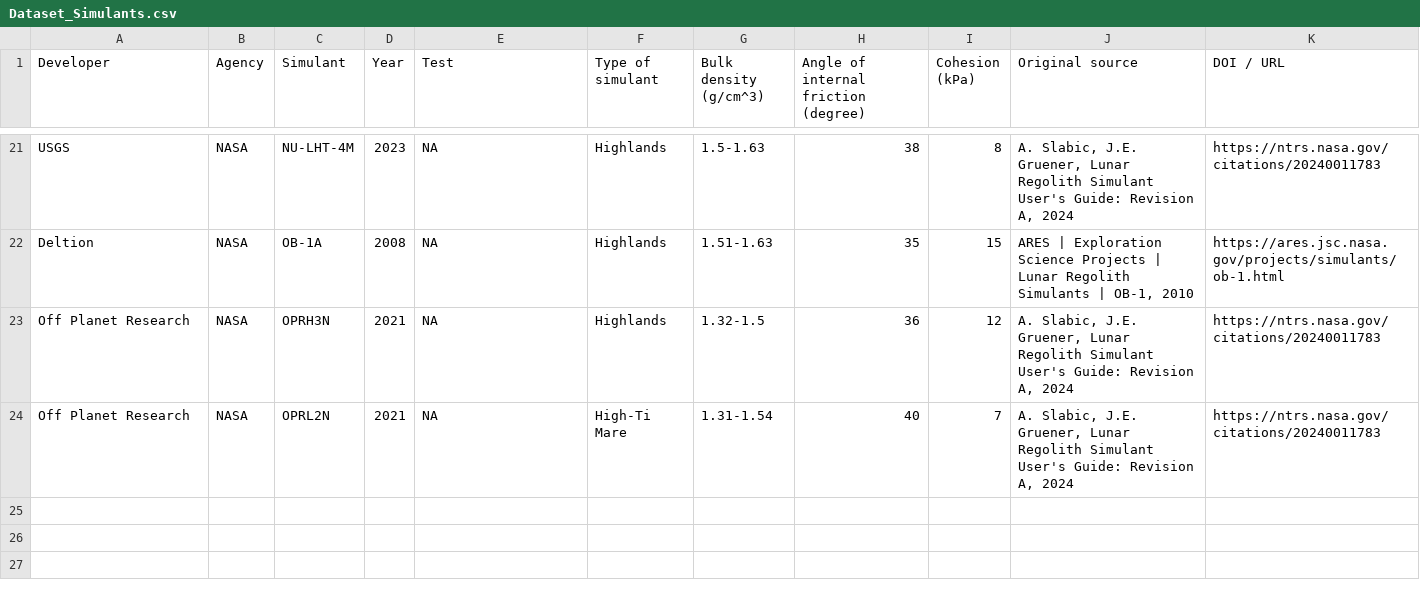
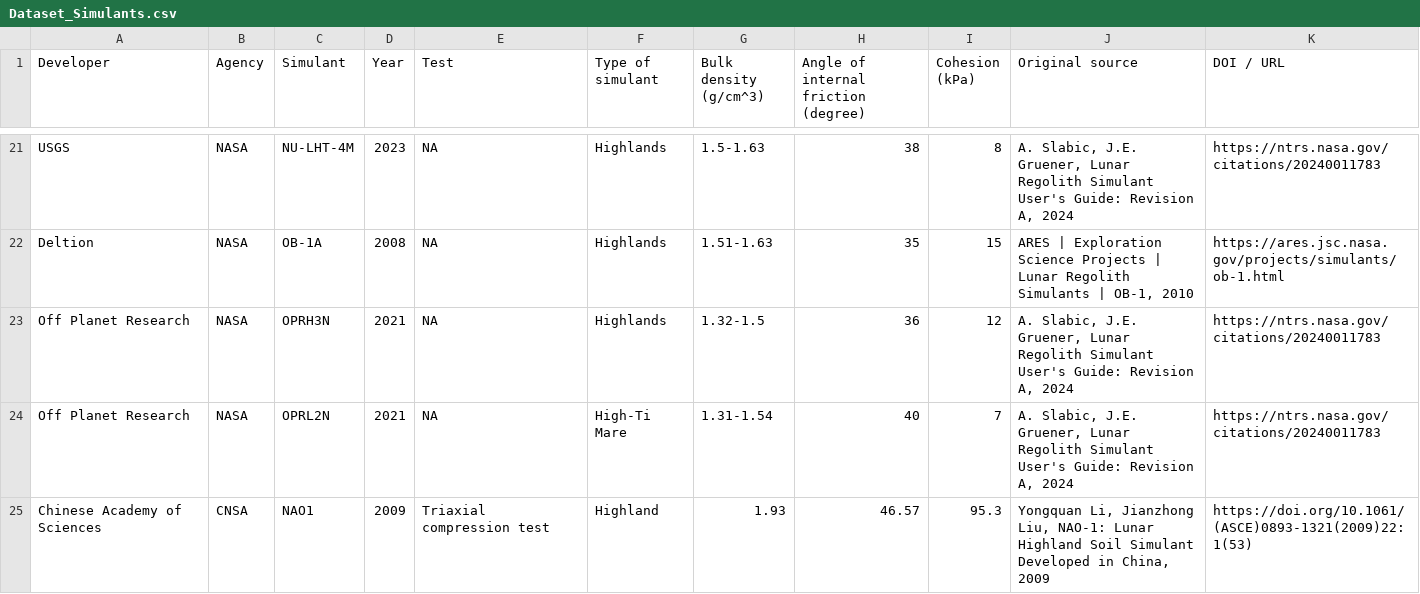
Before and after one commit to leoniegasteiner/Lunar-Regolith-Database, a CSV file: Dataset_Simulants.csv, drawn as a sheet; only a part is shown, gaps mark what is left out.

```diff
--- a/Dataset_Simulants.csv
+++ b/Dataset_Simulants.csv
@@ -24 +24,2 @@ Off Planet Research,NASA,OPRH3N,2021,NA,Highlands,1.32-1.5,36,12,"A. Slabic, J.E
 Off Planet Research,NASA,OPRL2N,2021,NA,High-Ti Mare,1.31-1.54,40,7,"A. Slabic, J.E. Gruener, Lunar Regolith Simulant User's Guide: Revision A, 2024",https://ntrs.nasa.gov/citations/20240011783
+Chinese Academy of Sciences, CNSA, NAO1, 2009, Triaxial compression test, Highland, 1.93, 46.57, 95.3, "Yongquan Li, Jianzhong Liu, NAO-1: Lunar Highland Soil Simulant Developed in China, 2009", https://doi.org/10.1061/(ASCE)0893-1321(2009)22:1(53)
```
Also changed, not shown: Dataset_Simulants_plots.csv.
